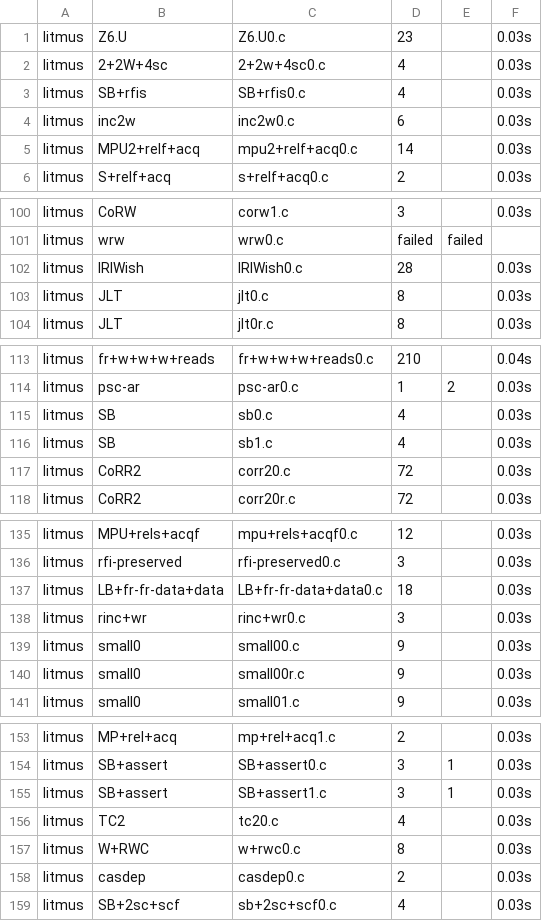
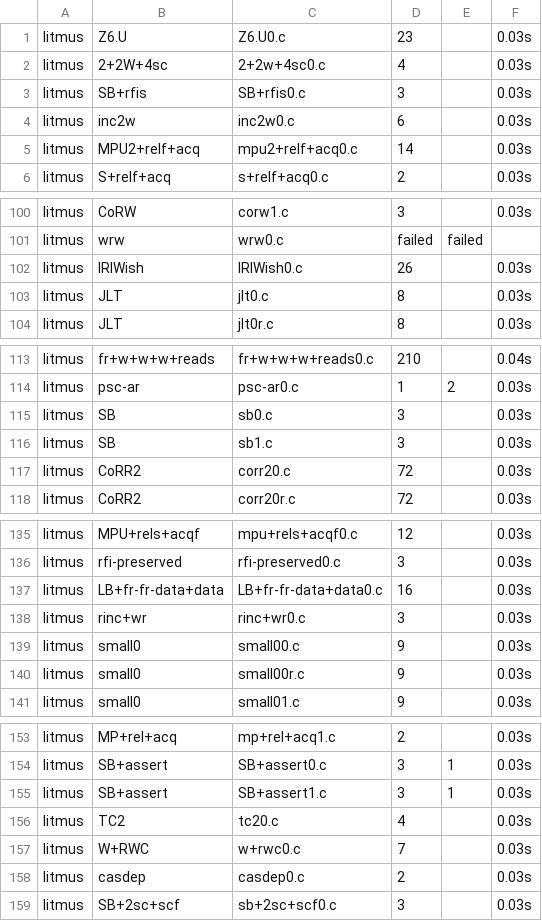
Before and after one commit to MichRacz00/jam21, a CSV file: benchmark_results.csv, drawn as a sheet; only a part is shown, gaps mark what is left out; the diff covers the shown part only.

```diff
--- a/benchmark_results.csv
+++ b/benchmark_results.csv
@@ -2,3 +2,3 @@ litmus,Z6.U,Z6.U0.c,23,,0.03s
 litmus,2+2W+4sc,2+2w+4sc0.c,4,,0.03s
-litmus,SB+rfis,SB+rfis0.c,4,,0.03s
+litmus,SB+rfis,SB+rfis0.c,3,,0.03s
 litmus,inc2w,inc2w0.c,6,,0.03s
@@ -101,3 +101,3 @@ litmus,CoRW,corw1.c,3,,0.03s
 litmus,wrw,wrw0.c,failed,failed
-litmus,IRIWish,IRIWish0.c,28,,0.03s
+litmus,IRIWish,IRIWish0.c,26,,0.03s
 litmus,JLT,jlt0.c,8,,0.03s
@@ -114,4 +114,4 @@ litmus,fr+w+w+w+reads,fr+w+w+w+reads0.c,210,,0.04s
 litmus,psc-ar,psc-ar0.c,1,2,0.03s
-litmus,SB,sb0.c,4,,0.03s
-litmus,SB,sb1.c,4,,0.03s
+litmus,SB,sb0.c,3,,0.03s
+litmus,SB,sb1.c,3,,0.03s
 litmus,CoRR2,corr20.c,72,,0.03s
@@ -136,3 +136,3 @@ litmus,MPU+rels+acqf,mpu+rels+acqf0.c,12,,0.03s
 litmus,rfi-preserved,rfi-preserved0.c,3,,0.03s
-litmus,LB+fr-fr-data+data,LB+fr-fr-data+data0.c,18,,0.03s
+litmus,LB+fr-fr-data+data,LB+fr-fr-data+data0.c,16,,0.03s
 litmus,rinc+wr,rinc+wr0.c,3,,0.03s
@@ -156,4 +156,4 @@ litmus,SB+assert,SB+assert1.c,3,1,0.03s
 litmus,TC2,tc20.c,4,,0.03s
-litmus,W+RWC,w+rwc0.c,8,,0.03s
+litmus,W+RWC,w+rwc0.c,7,,0.03s
 litmus,casdep,casdep0.c,2,,0.03s
-litmus,SB+2sc+scf,sb+2sc+scf0.c,4,,0.03s
+litmus,SB+2sc+scf,sb+2sc+scf0.c,3,,0.03s
```
Also changed, not shown: 10 edited cells elsewhere in this file, 2 other files.
